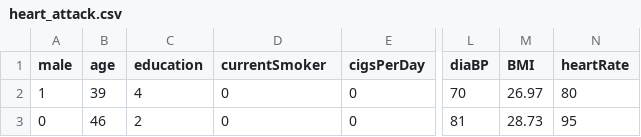
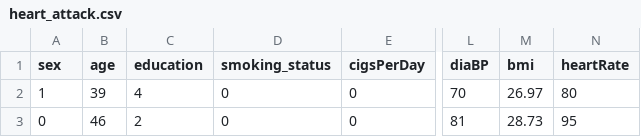
Before and after one commit to rayedchow/hackmhs24, a CSV file: backend/data/heart_attack.csv, drawn as a sheet; only a part is shown, gaps mark what is left out; the diff names each change by its address in the sheet, - before the commit and + after, or states it on an @@ line.

```diff
--- a/backend/data/heart_attack.csv
+++ b/backend/data/heart_attack.csv
-A1: male
+A1: sex
-D1: currentSmoker
+D1: smoking_status
-M1: BMI
+M1: bmi
```
Also changed, not shown: backend/data/heart_failure.csv, backend/data/stroke.csv, 6 other files.
